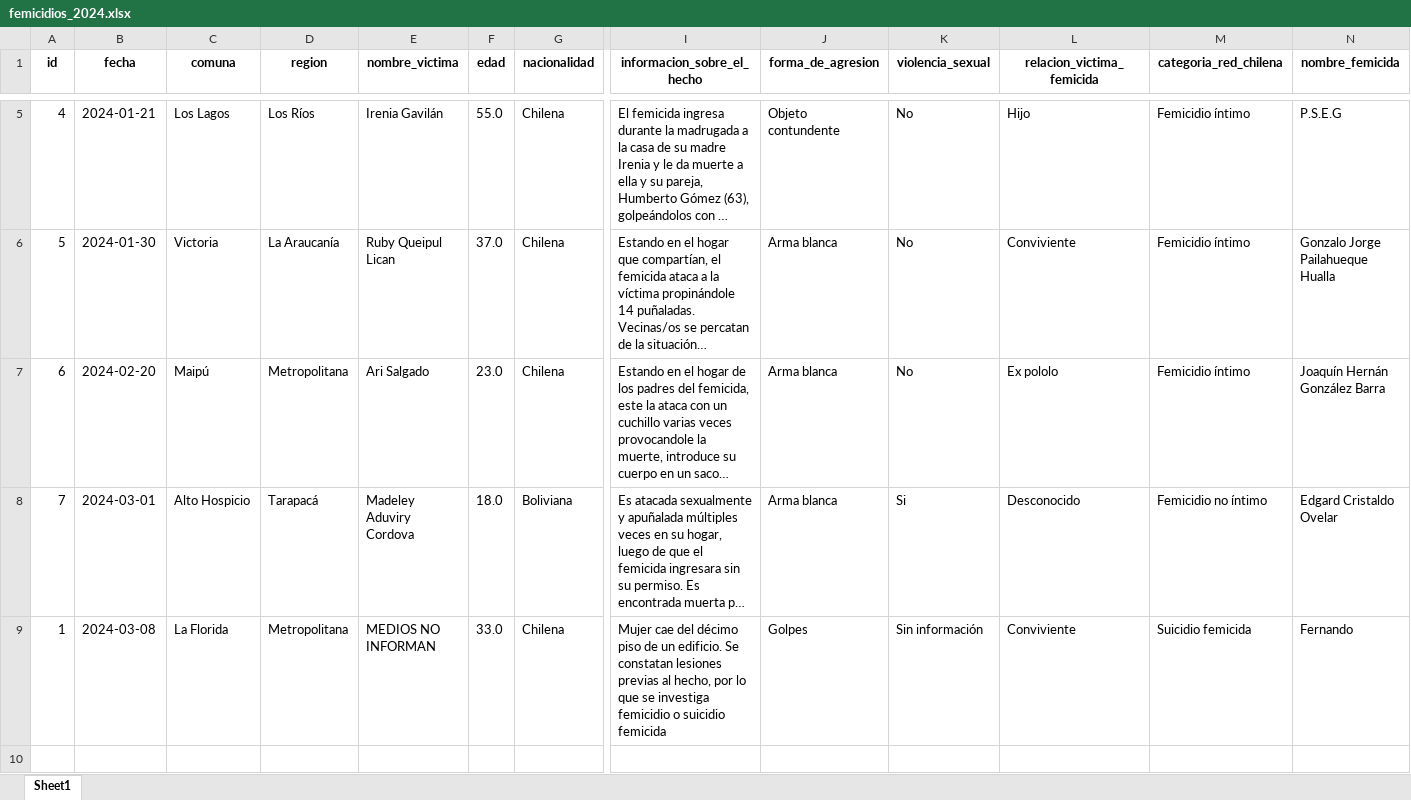
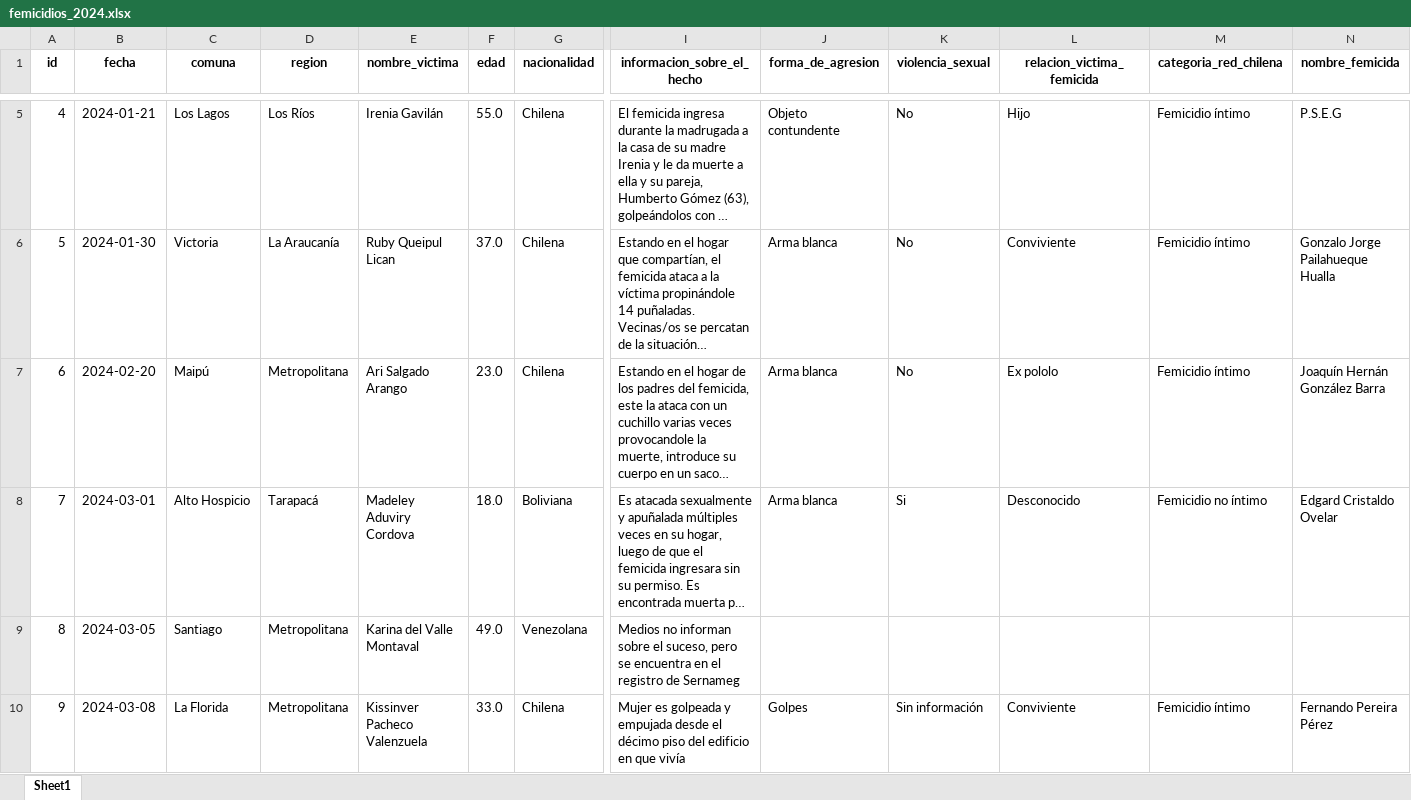
Before and after one commit to bastianolea/femicidios_chile, an Excel workbook: datos/femicidios_2024.xlsx, sheet Sheet1, drawn as a sheet; only a part is shown, gaps mark what is left out; long unchanged cells end in …; values as stored, in another font and other column widths than the file's, no borders; removed rows and columns are numbered as before the commit, all else as after; rows hold the shown columns only; the diff covers the shown part only; the diff names each change by its address in the sheet, - before the commit and + after, or states it on an @@ line.

```diff
--- a/datos/femicidios_2024.xlsx (sheet Sheet1)
+++ b/datos/femicidios_2024.xlsx (sheet Sheet1)
-E7 (nombre_victima): Ari Salgado
+E7 (nombre_victima): Ari Salgado Arango
-row 9: 1 | 2024-03-08 | La Florida | Metropolitana | MEDIOS NO INFORMAN | 33.0 | Chilena | Mujer cae del décimo piso de un edificio. Se constatan lesiones previas al hecho, por lo que se investiga femicidio o suicidio femicida | Golpes | Sin información | Conviviente | Suicidio femicida | Fernando
+row 9: 8 | 2024-03-05 | Santiago | Metropolitana | Karina del Valle Montaval | 49.0 | Venezolana | Medios no informan sobre el suceso, pero se encuentra en el registro de Sernameg
+row 10: 9 | 2024-03-08 | La Florida | Metropolitana | Kissinver Pacheco Valenzuela | 33.0 | Chilena | Mujer es golpeada y empujada desde el décimo piso del edificio en que vivía | Golpes | Sin información | Conviviente | Femicidio íntimo | Fernando Pereira Pérez
```
Also changed, not shown: 22 added rows elsewhere in this sheet, datos/femicidios_2016.xlsx, datos/femicidios_2019.xlsx, 24 other files.
